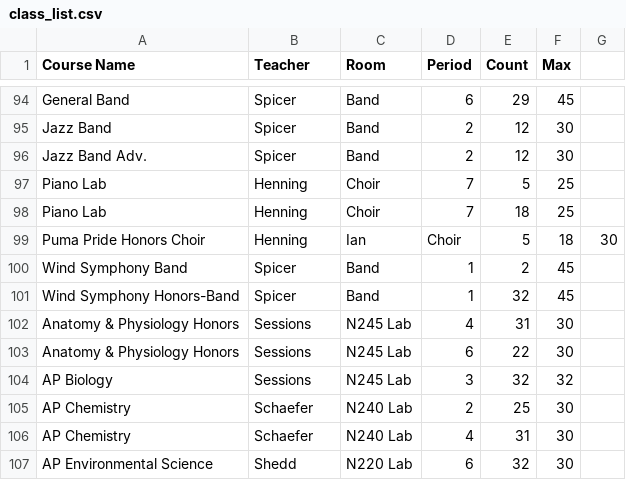
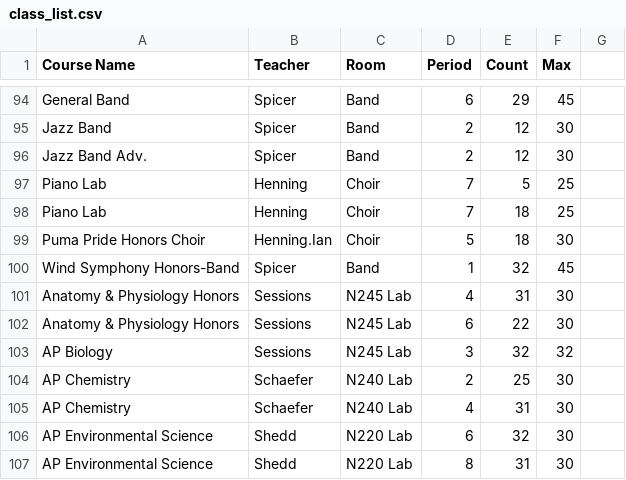
Before and after one commit to RohitMovva/CongressionalAppChallenge, a CSV file: class_list.csv, drawn as a sheet; only a part is shown, gaps mark what is left out; the shorter side is filled out with more unchanged rows; removed rows and columns are numbered as before the commit, all else as after; the diff names each change by its address in the sheet, - before the commit and + after, or states it on an @@ line.

```diff
--- a/class_list.csv
+++ b/class_list.csv
-row 99: Puma Pride Honors Choir | Henning | Ian | Choir | 5 | 18 | 30
-row 100: Wind Symphony Band | Spicer | Band | 1 | 2 | 45
+row 99: Puma Pride Honors Choir | Henning.Ian | Choir | 5 | 18 | 30
```
Also changed, not shown: 4 other files.
